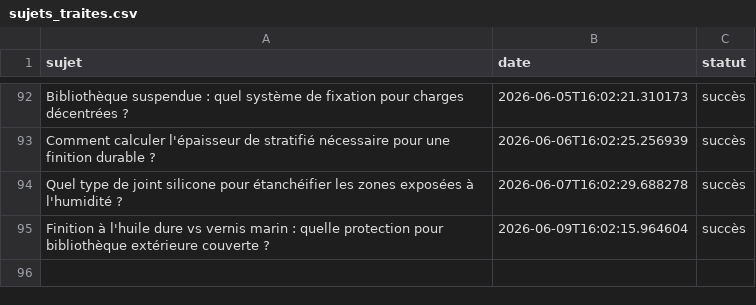
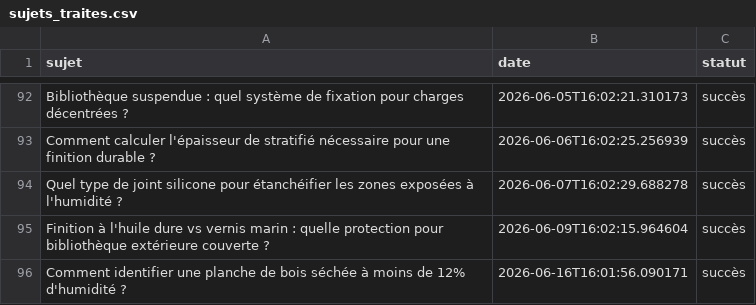
Before and after one commit to Metalosmose21/Biblioth-que-3, a CSV file: sujets_traites.csv, drawn as a sheet; only a part is shown, gaps mark what is left out; the diff names each change by its address in the sheet, - before the commit and + after, or states it on an @@ line.

```diff
--- a/sujets_traites.csv
+++ b/sujets_traites.csv
+row 96: Comment identifier une planche de bois séchée à moins de 12% d'humidité ? | 2026-06-16T16:01:56.090171 | succès
```
Also changed, not shown: sujets.csv.
